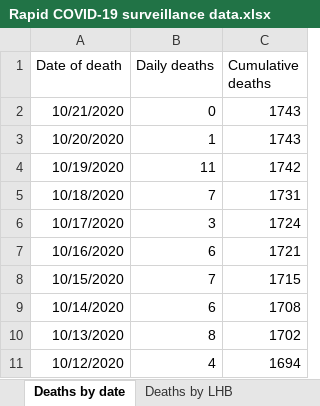
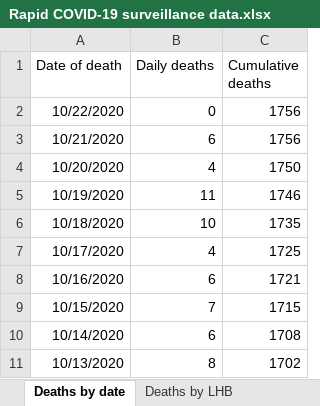
Before and after one commit to geeogi/covid-19-uk-data, an Excel workbook: data/raw/phw/Rapid COVID-19 surveillance data.xlsx, sheet Deaths by date, drawn as a sheet; only a part is shown; the shorter side is filled out with more unchanged rows; values as stored, in another font and other column widths than the file's, no borders; addresses are those after the commit; the diff names each change by its address in the sheet, - before the commit and + after, or states it on an @@ line.

```diff
--- a/data/raw/phw/Rapid COVID-19 surveillance data.xlsx (sheet Deaths by date)
+++ b/data/raw/phw/Rapid COVID-19 surveillance data.xlsx (sheet Deaths by date)
+row 2: 10/22/2020 | 0 | 1756
-B3 (Daily deaths): 0
+B3 (Daily deaths): 6
-C3 (Cumulative deaths): 1743
+C3 (Cumulative deaths): 1756
-B4 (Daily deaths): 1
+B4 (Daily deaths): 4
-C4 (Cumulative deaths): 1743
+C4 (Cumulative deaths): 1750
-C5 (Cumulative deaths): 1742
+C5 (Cumulative deaths): 1746
-B6 (Daily deaths): 7
+B6 (Daily deaths): 10
-C6 (Cumulative deaths): 1731
+C6 (Cumulative deaths): 1735
-B7 (Daily deaths): 3
+B7 (Daily deaths): 4
-C7 (Cumulative deaths): 1724
+C7 (Cumulative deaths): 1725
```
Also changed, not shown: sheet Cases by MSOA, sheet Tests by specimen date, sheet Age and sex distribution, sheet Total tests authorised, sheet Headline summary, sheet Deaths by LHB, 1 more sheet, 8 other files.
